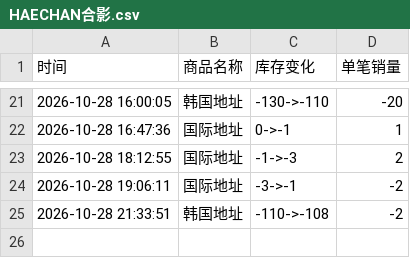
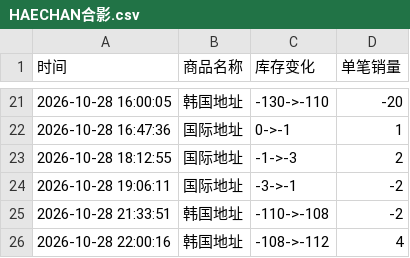
Before and after one commit to Juineii/nctdream_k41029, a CSV file: HAECHAN合影.csv, drawn as a sheet; only a part is shown, gaps mark what is left out; the diff names each change by its address in the sheet, - before the commit and + after, or states it on an @@ line.

Commit message:
自动更新数据 2026-10-28 22:00:29

```diff
--- a/HAECHAN合影.csv
+++ b/HAECHAN合影.csv
+row 26: 2026-10-28 22:00:16 | 韩国地址 | -108->-112 | 4
```
